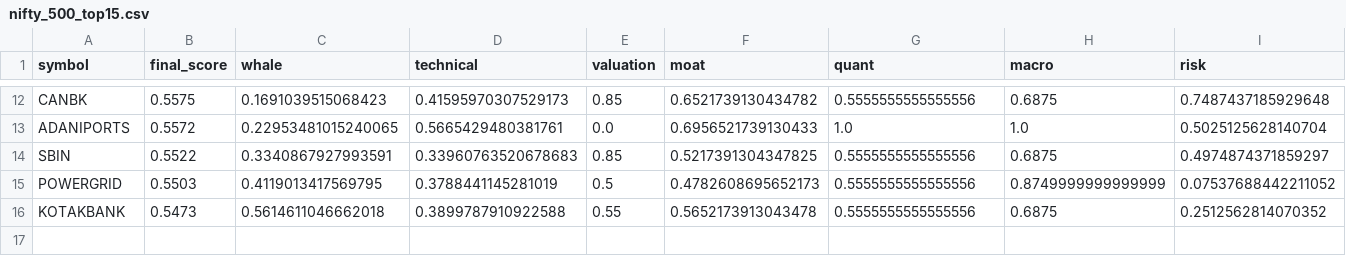
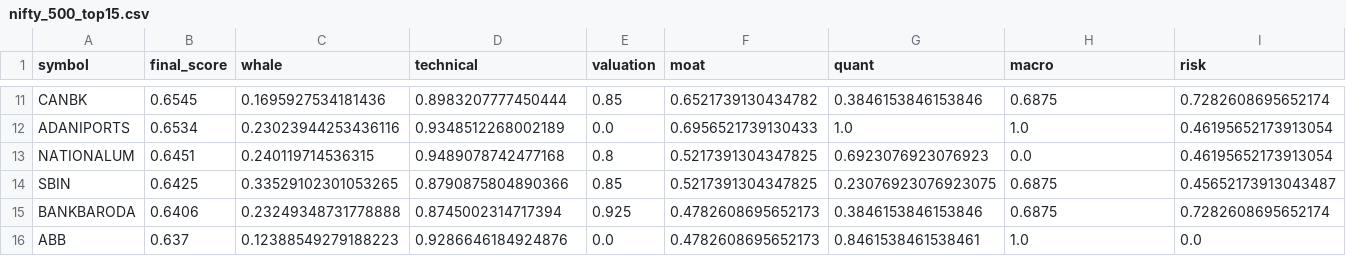
Before and after one commit to samir285-lang/whalewatch-alpha, a CSV file: output/nifty_500_top15.csv, drawn as a sheet; only a part is shown, gaps mark what is left out; removed rows and columns are numbered as before the commit, all else as after; the diff covers the shown part only; the diff names each change by its address in the sheet, - before the commit and + after, or states it on an @@ line.

```diff
--- a/output/nifty_500_top15.csv
+++ b/output/nifty_500_top15.csv
-B11 (final_score): 0.5575
+B11 (final_score): 0.6545
-C11 (whale): 0.1691039515068423
+C11 (whale): 0.1695927534181436
-D11 (technical): 0.41595970307529173
+D11 (technical): 0.8983207777450444
-G11 (quant): 0.5555555555555556
+G11 (quant): 0.3846153846153846
-I11 (risk): 0.7487437185929648
+I11 (risk): 0.7282608695652174
-B12 (final_score): 0.5572
+B12 (final_score): 0.6534
-C12 (whale): 0.22953481015240065
+C12 (whale): 0.23023944253436116
-D12 (technical): 0.5665429480381761
+D12 (technical): 0.9348512268002189
-I12 (risk): 0.5025125628140704
+I12 (risk): 0.46195652173913054
+row 13: NATIONALUM | 0.6451 | 0.240119714536315 | 0.9489078742477168 | 0.8 | 0.5217391304347825 | 0.6923076923076923 | 0.0 | 0.46195652173913054
-B14 (final_score): 0.5522
+B14 (final_score): 0.6425
-C14 (whale): 0.3340867927993591
+C14 (whale): 0.33529102301053265
-D14 (technical): 0.33960763520678683
+D14 (technical): 0.8790875804890366
-G14 (quant): 0.5555555555555556
+G14 (quant): 0.23076923076923075
-I14 (risk): 0.4974874371859297
+I14 (risk): 0.45652173913043487
-row 15: POWERGRID | 0.5503 | 0.4119013417569795 | 0.3788441145281019 | 0.5 | 0.4782608695652173 | 0.5555555555555556 | 0.8749999999999999 | 0.07537688442211052
-row 16: KOTAKBANK | 0.5473 | 0.5614611046662018 | 0.3899787910922588 | 0.55 | 0.5652173913043478 | 0.5555555555555556 | 0.6875 | 0.2512562814070352
+row 15: BANKBARODA | 0.6406 | 0.23249348731778888 | 0.8745002314717394 | 0.925 | 0.4782608695652173 | 0.3846153846153846 | 0.6875 | 0.7282608695652174
+row 16: ABB | 0.637 | 0.12388549279188223 | 0.9286646184924876 | 0.0 | 0.4782608695652173 | 0.8461538461538461 | 1.0 | 0.0
```
Also changed, not shown: 5 added rows, 6 removed rows and 20 edited cells elsewhere in this file, output/all_nse_top15.csv, output/fando_stocks_top15.csv, 2 other files.
